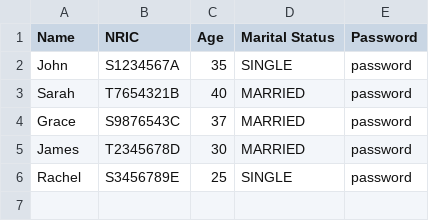
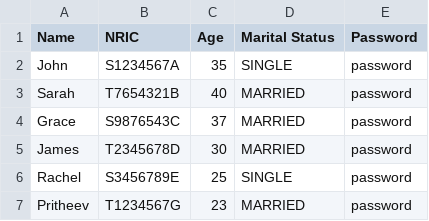
Before and after one commit to Axieof/BTOSystem, a CSV file: Assignment Refactor/BTOSystem/src/com/Data/ApplicantList.csv, drawn as a sheet; the diff names each change by its address in the sheet, - before the commit and + after, or states it on an @@ line.

```diff
--- a/Assignment Refactor/BTOSystem/src/com/Data/ApplicantList.csv
+++ b/Assignment Refactor/BTOSystem/src/com/Data/ApplicantList.csv
+row 7: Pritheev | T1234567G | 23 | MARRIED | password
```
Also changed, not shown: 14 other files.
